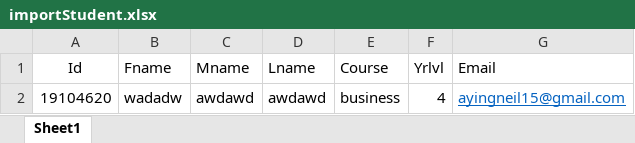
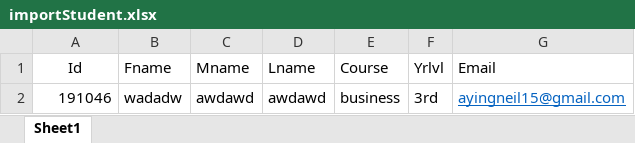
Before and after one commit to Neil1515/InternGuide, an Excel workbook: ImportStudent/importStudent.xlsx, sheet Sheet1, drawn as a sheet; values as stored, in another font and other column widths than the file's, no borders; the diff names each change by its address in the sheet, - before the commit and + after, or states it on an @@ line.

```diff
--- a/ImportStudent/importStudent.xlsx (sheet Sheet1)
+++ b/ImportStudent/importStudent.xlsx (sheet Sheet1)
-A2 (Id): 19104620
+A2 (Id): 191046
-F2 (Yrlvl): 4
+F2 (Yrlvl): 3rd
```
Also changed, not shown: 49 other files.
